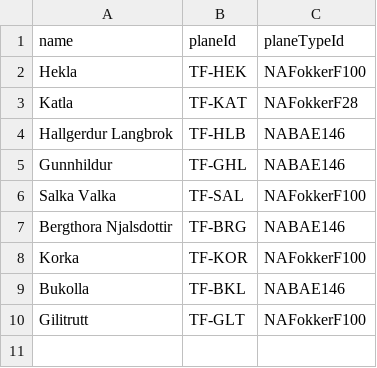
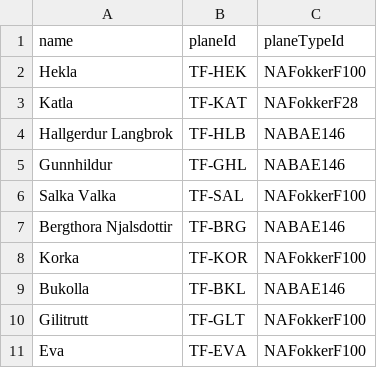
Before and after one commit to svana00/NaN-Air-code, a CSV file: csv_files/Airplane.csv, drawn as a sheet.

```diff
--- a/csv_files/Airplane.csv
+++ b/csv_files/Airplane.csv
@@ -10 +10,2 @@ Bukolla,TF-BKL,NABAE146
 Gilitrutt,TF-GLT,NAFokkerF100
+Eva,TF-EVA,NAFokkerF100
```
Also changed, not shown: 2 other files.
